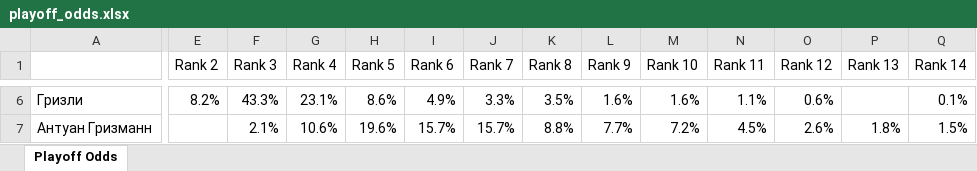
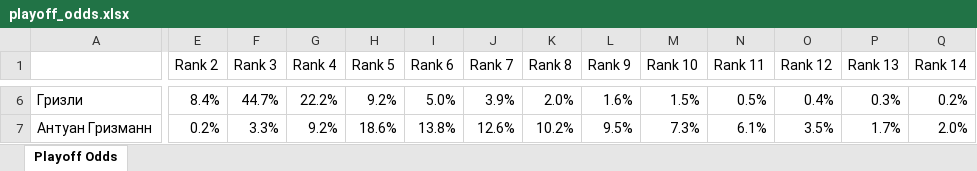
Before and after one commit to andyforprez/mask_off_stats, an Excel workbook: data/playoff_odds.xlsx, sheet Playoff Odds, drawn as a sheet; only a part is shown, gaps mark what is left out; values as stored, in another font and other column widths than the file's, no borders; conditional formats not drawn; the diff covers the shown part only; the diff names each change by its address in the sheet, - before the commit and + after, or states it on an @@ line.

```diff
--- a/data/playoff_odds.xlsx (sheet Playoff Odds)
+++ b/data/playoff_odds.xlsx (sheet Playoff Odds)
-E6 (Rank 2): 8.2%
+E6 (Rank 2): 8.4%
-F6 (Rank 3): 43.3%
+F6 (Rank 3): 44.7%
-G6 (Rank 4): 23.1%
+G6 (Rank 4): 22.2%
-H6 (Rank 5): 8.6%
+H6 (Rank 5): 9.2%
-I6 (Rank 6): 4.9%
+I6 (Rank 6): 5.0%
-J6 (Rank 7): 3.3%
+J6 (Rank 7): 3.9%
-K6 (Rank 8): 3.5%
+K6 (Rank 8): 2.0%
-M6 (Rank 10): 1.6%
+M6 (Rank 10): 1.5%
-N6 (Rank 11): 1.1%
+N6 (Rank 11): 0.5%
-O6 (Rank 12): 0.6%
+O6 (Rank 12): 0.4%
-P6 (Rank 13): (empty)
+P6 (Rank 13): 0.3%
-Q6 (Rank 14): 0.1%
+Q6 (Rank 14): 0.2%
-E7 (Rank 2): (empty)
+E7 (Rank 2): 0.2%
-F7 (Rank 3): 2.1%
+F7 (Rank 3): 3.3%
-G7 (Rank 4): 10.6%
+G7 (Rank 4): 9.2%
-H7 (Rank 5): 19.6%
+H7 (Rank 5): 18.6%
-I7 (Rank 6): 15.7%
+I7 (Rank 6): 13.8%
-J7 (Rank 7): 15.7%
+J7 (Rank 7): 12.6%
-K7 (Rank 8): 8.8%
+K7 (Rank 8): 10.2%
-L7 (Rank 9): 7.7%
+L7 (Rank 9): 9.5%
-M7 (Rank 10): 7.2%
+M7 (Rank 10): 7.3%
-N7 (Rank 11): 4.5%
+N7 (Rank 11): 6.1%
-O7 (Rank 12): 2.6%
+O7 (Rank 12): 3.5%
-P7 (Rank 13): 1.8%
+P7 (Rank 13): 1.7%
-Q7 (Rank 14): 1.5%
+Q7 (Rank 14): 2.0%
```
Also changed, not shown: 5 added rows, 5 removed rows and 237 edited cells elsewhere in this sheet, 4 other files.
